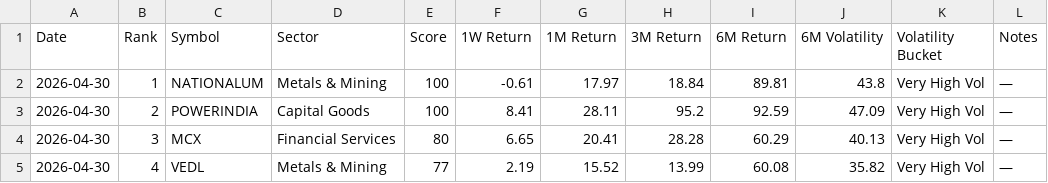
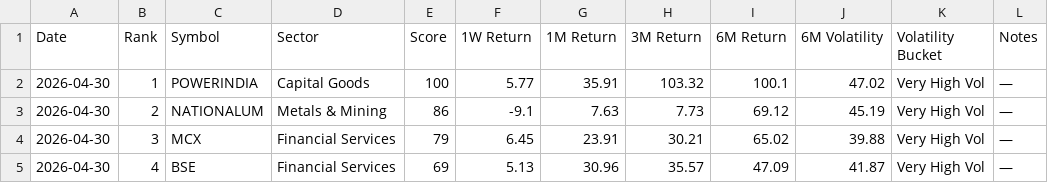
Before and after one commit to lightninbulls-stack/hanush-app, a CSV file: backend/data/momentum_latest.csv, drawn as a sheet; only a part is shown; the diff covers the shown part only.

```diff
--- a/backend/data/momentum_latest.csv
+++ b/backend/data/momentum_latest.csv
@@ -1,5 +1,5 @@
 Date,Rank,Symbol,Sector,Score,1W Return,1M Return,3M Return,6M Return,6M Volatility,Volatility Bucket,Notes
-2026-04-30,1,NATIONALUM,Metals & Mining,100,-0.61,17.97,18.84,89.81,43.8,Very High Vol,—
-2026-04-30,2,POWERINDIA,Capital Goods,100,8.41,28.11,95.2,92.59,47.09,Very High Vol,—
-2026-04-30,3,MCX,Financial Services,80,6.65,20.41,28.28,60.29,40.13,Very High Vol,—
-2026-04-30,4,VEDL,Metals & Mining,77,2.19,15.52,13.99,60.08,35.82,Very High Vol,—
+2026-04-30,1,POWERINDIA,Capital Goods,100,5.77,35.91,103.32,100.1,47.02,Very High Vol,—
+2026-04-30,2,NATIONALUM,Metals & Mining,86,-9.1,7.63,7.73,69.12,45.19,Very High Vol,—
+2026-04-30,3,MCX,Financial Services,79,6.45,23.91,30.21,65.02,39.88,Very High Vol,—
+2026-04-30,4,BSE,Financial Services,69,5.13,30.96,35.57,47.09,41.87,Very High Vol,—
```
Also changed, not shown: 127 edited cells elsewhere in this file.
